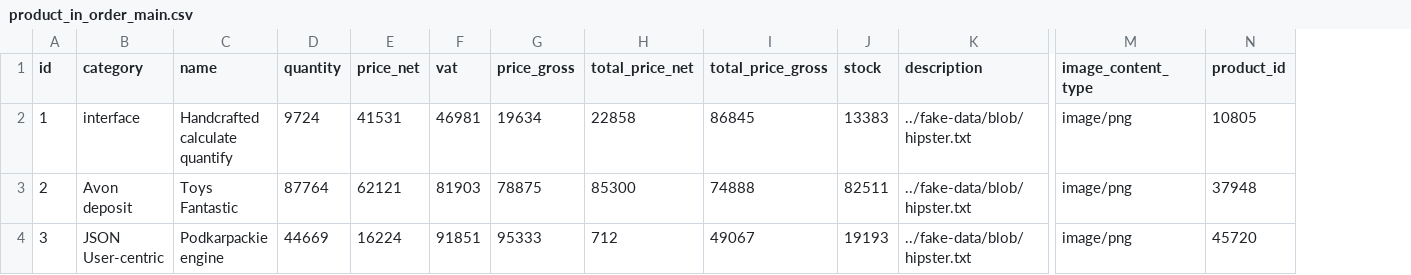
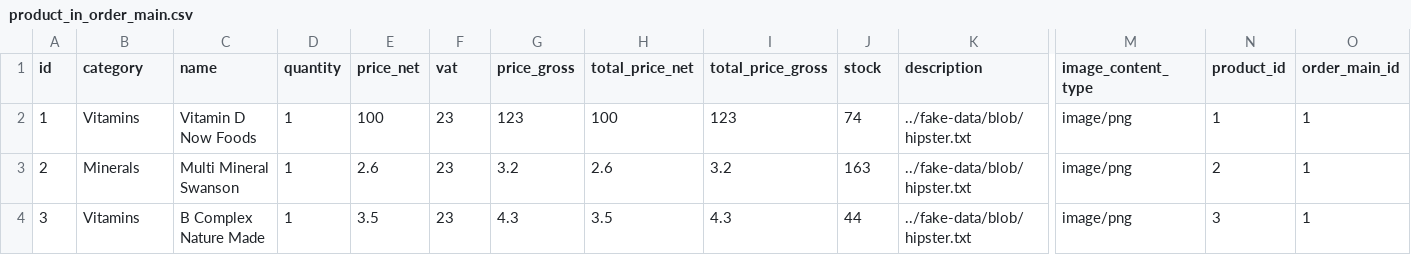
Before and after one commit to PiotrZielonka/infinityshopping, a CSV file: src/main/resources/config/liquibase/fake-data/product_in_order_main.csv, drawn as a sheet; only a part is shown, gaps mark what is left out; the diff covers the shown part only; the diff names each change by its address in the sheet, - before the commit and + after, or states it on an @@ line.

```diff
--- a/src/main/resources/config/liquibase/fake-data/product_in_order_main.csv
+++ b/src/main/resources/config/liquibase/fake-data/product_in_order_main.csv
+column O (order_main_id), rows 2-4: all 1
-B2 (category): interface
+B2 (category): Vitamins
-C2 (name): Handcrafted calculate quantify
+C2 (name): Vitamin D Now Foods
-D2 (quantity): 9724
+D2 (quantity): 1
-E2 (price_net): 41531
+E2 (price_net): 100
-F2 (vat): 46981
+F2 (vat): 23
-G2 (price_gross): 19634
+G2 (price_gross): 123
-H2 (total_price_net): 22858
+H2 (total_price_net): 100
-I2 (total_price_gross): 86845
+I2 (total_price_gross): 123
-J2 (stock): 13383
+J2 (stock): 74
-N2 (product_id): 10805
+N2 (product_id): 1
-B3 (category): Avon deposit
+B3 (category): Minerals
-C3 (name): Toys Fantastic
+C3 (name): Multi Mineral Swanson
-D3 (quantity): 87764
+D3 (quantity): 1
-E3 (price_net): 62121
+E3 (price_net): 2.6
-F3 (vat): 81903
+F3 (vat): 23
-G3 (price_gross): 78875
+G3 (price_gross): 3.2
-H3 (total_price_net): 85300
+H3 (total_price_net): 2.6
-I3 (total_price_gross): 74888
+I3 (total_price_gross): 3.2
-J3 (stock): 82511
+J3 (stock): 163
-N3 (product_id): 37948
+N3 (product_id): 2
-B4 (category): JSON User-centric
+B4 (category): Vitamins
-C4 (name): Podkarpackie engine
+C4 (name): B Complex Nature Made
-D4 (quantity): 44669
+D4 (quantity): 1
-E4 (price_net): 16224
+E4 (price_net): 3.5
-F4 (vat): 91851
+F4 (vat): 23
-G4 (price_gross): 95333
+G4 (price_gross): 4.3
-H4 (total_price_net): 712
+H4 (total_price_net): 3.5
-I4 (total_price_gross): 49067
+I4 (total_price_gross): 4.3
-J4 (stock): 19193
+J4 (stock): 44
-N4 (product_id): 45720
+N4 (product_id): 3
```
Also changed, not shown: 70 edited cells elsewhere in this file, src/main/resources/config/liquibase/data/user.csv, src/main/resources/config/liquibase/fake-data/order_main.csv, 25 other files.
